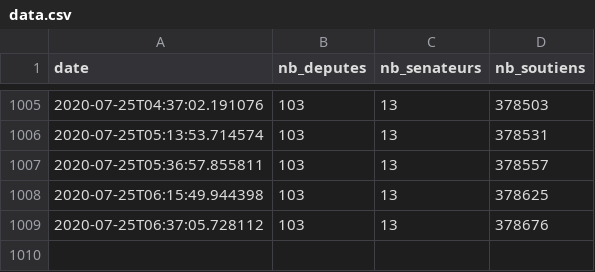
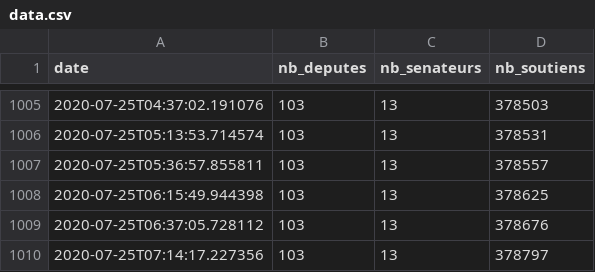
Before and after one commit to AntoineAugusti/referendum-animaux, a CSV file: data/data.csv, drawn as a sheet; only a part is shown, gaps mark what is left out.

```diff
--- a/data/data.csv
+++ b/data/data.csv
@@ -1009 +1009,2 @@ date,nb_deputes,nb_senateurs,nb_soutiens
 2020-07-25T06:37:05.728112,103,13,378676
+2020-07-25T07:14:17.227356,103,13,378797
```
